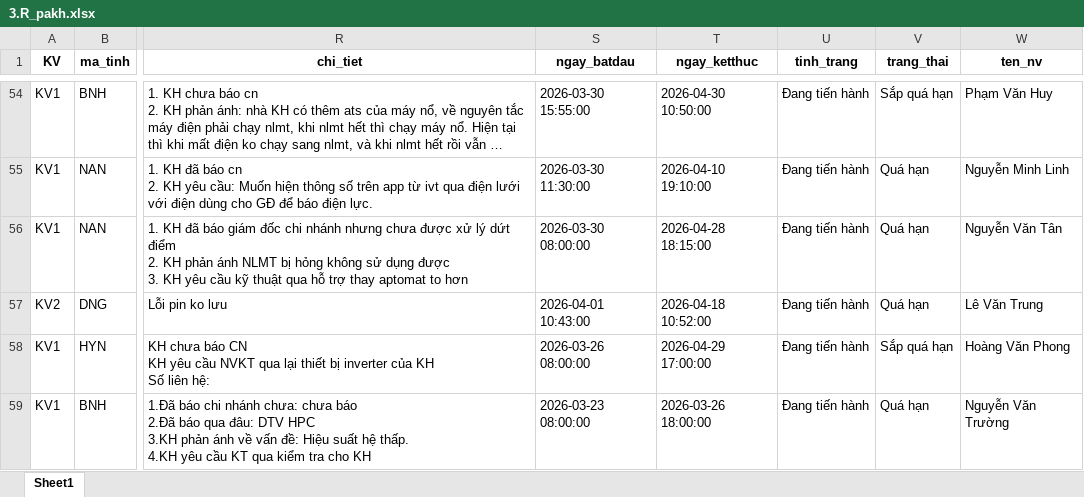
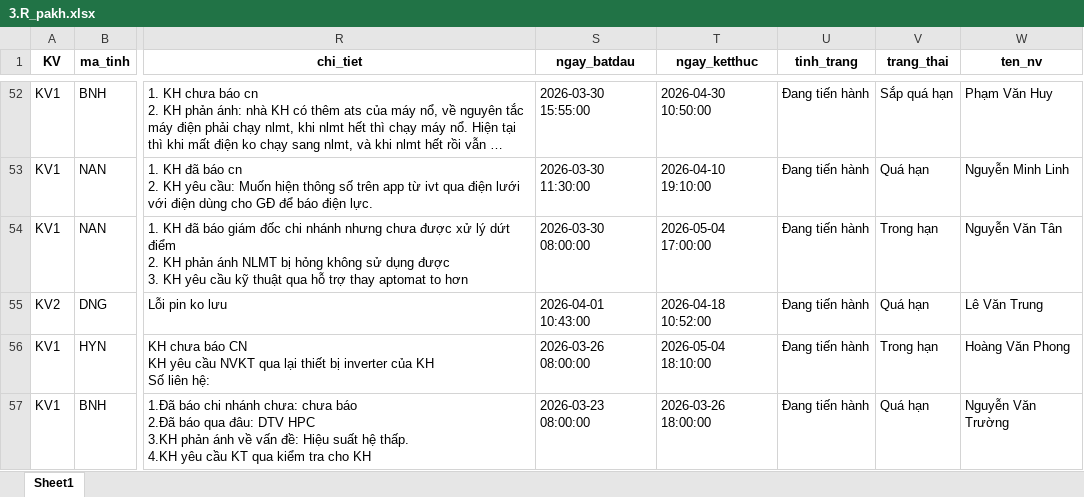
Before and after one commit to Nhunggg1612/dashboard-PAKH, an Excel workbook: data/3.R_pakh.xlsx, sheet Sheet1, drawn as a sheet; only a part is shown, gaps mark what is left out; long unchanged cells end in …; values as stored, in another font and other column widths than the file's, no borders; addresses are those after the commit; the diff covers the shown part only; the diff names each change by its address in the sheet, - before the commit and + after, or states it on an @@ line.

```diff
--- a/data/3.R_pakh.xlsx (sheet Sheet1)
+++ b/data/3.R_pakh.xlsx (sheet Sheet1)
-T54 (ngay_ketthuc): 2026-04-28 18:15:00
+T54 (ngay_ketthuc): 2026-05-04 17:00:00
-V54 (trang_thai): Quá hạn
+V54 (trang_thai): Trong hạn
-T56 (ngay_ketthuc): 2026-04-29 17:00:00
+T56 (ngay_ketthuc): 2026-05-04 18:10:00
-V56 (trang_thai): Sắp quá hạn
+V56 (trang_thai): Trong hạn
```
Also changed, not shown: 2 added rows, 5 removed rows and 40 edited cells elsewhere in this sheet, 5 other files.
